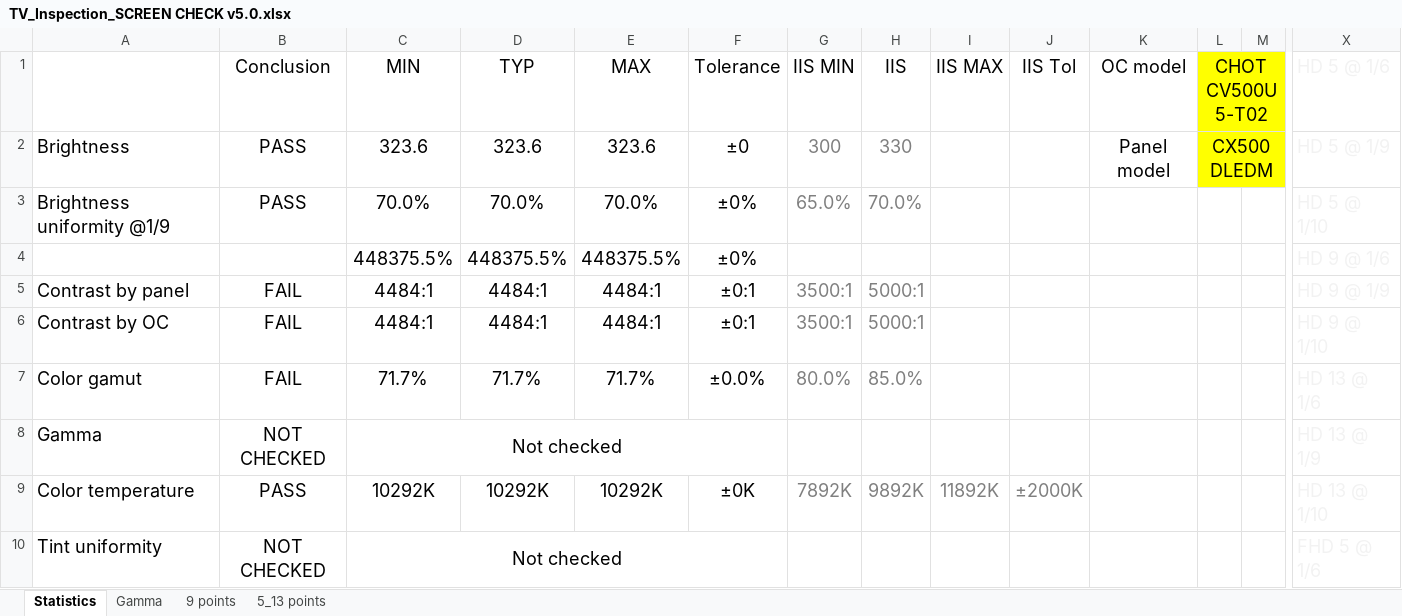
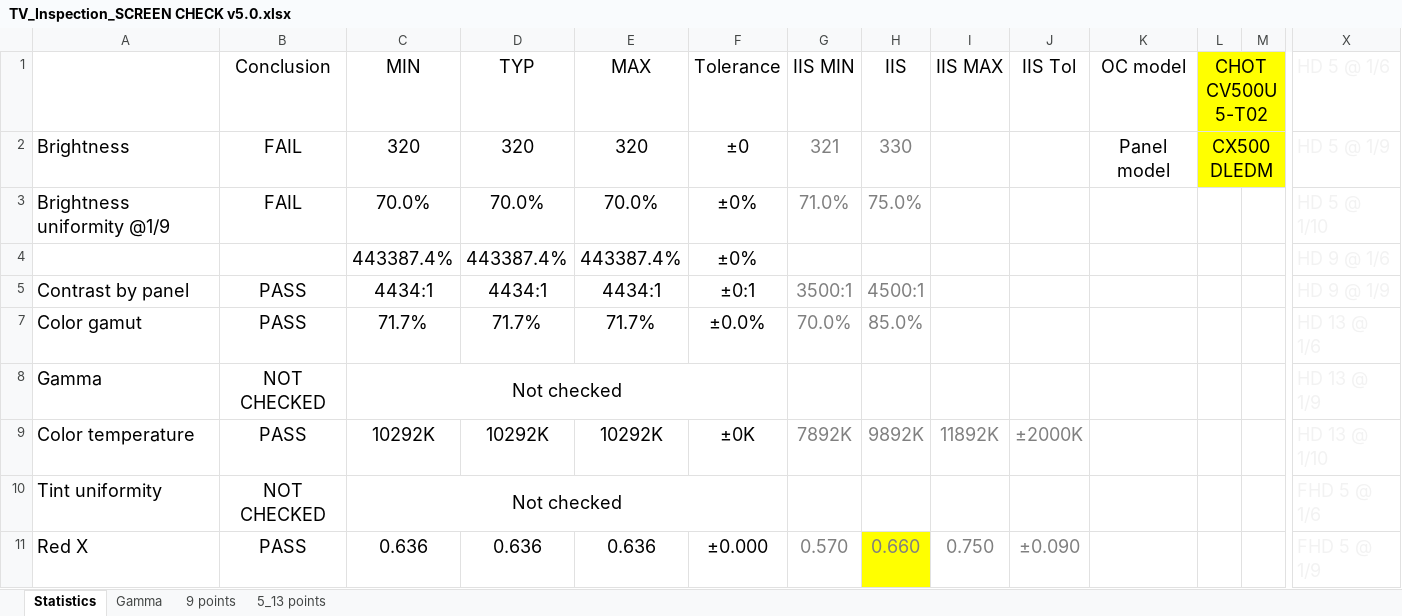
Before and after one commit to Creosell/DCnRG_V2, an Excel workbook: data_examples/TV_Inspection_SCREEN CHECK v5.0.xlsx, sheet Statistics, drawn as a sheet; only a part is shown, gaps mark what is left out; the shorter side is filled out with more unchanged rows; values as stored, in another font and other column widths than the file's, no borders; charts and pictures and conditional formats not drawn; rows hold the shown columns only; the diff names each change by its address in the sheet, - before the commit and + after, or states it on an @@ line.

```diff
--- a/data_examples/TV_Inspection_SCREEN CHECK v5.0.xlsx (sheet Statistics)
+++ b/data_examples/TV_Inspection_SCREEN CHECK v5.0.xlsx (sheet Statistics)
-B2:B3 (Conclusion): PASS
+B2:B3 (Conclusion): FAIL
-C2 (MIN): 323.6
+C2 (MIN): 320
-D2 (TYP): 323.6
+D2 (TYP): 320
-E2 (MAX): 323.6
+E2 (MAX): 320
-G2 (IIS MIN): 300
+G2 (IIS MIN): 321
-G3 (IIS MIN): 65.0%
+G3 (IIS MIN): 71.0%
-H3 (IIS): 70.0%
+H3 (IIS): 75.0%
-C4 (MIN): 448375.5%
+C4 (MIN): 443387.4%
-D4 (TYP): 448375.5%
+D4 (TYP): 443387.4%
-E4 (MAX): 448375.5%
+E4 (MAX): 443387.4%
-B5 (Conclusion): FAIL
+B5 (Conclusion): PASS
-C5 (MIN): 4484:1
+C5 (MIN): 4434:1
-D5 (TYP): 4484:1
+D5 (TYP): 4434:1
-E5 (MAX): 4484:1
+E5 (MAX): 4434:1
-H5 (IIS): 5000:1
+H5 (IIS): 4500:1
-row 6: Contrast by OC | FAIL | 4484:1 | 4484:1 | 4484:1 | ±0:1 | 3500:1 | 5000:1 |  |  |  |  |  | HD 9 @ 1/10
-B7 (Conclusion): FAIL
+B7 (Conclusion): PASS
-G7 (IIS MIN): 80.0%
+G7 (IIS MIN): 70.0%
```
Also changed, not shown: sheet 9 points, hidden cells, charts or pictures, 3 other files.
